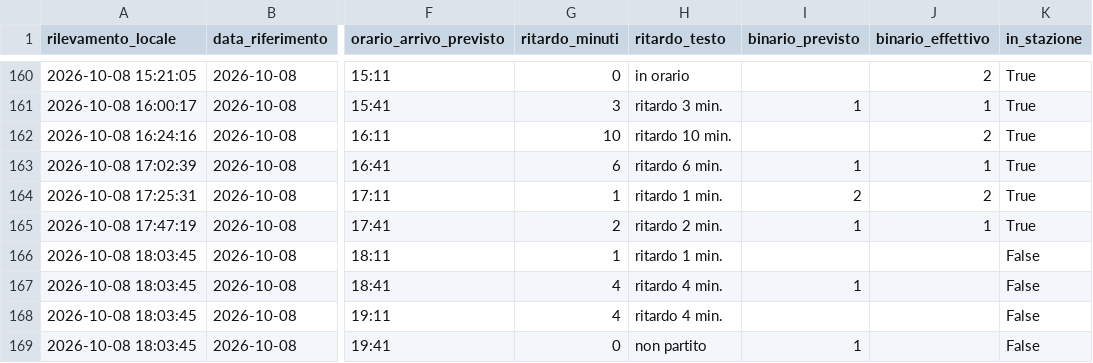
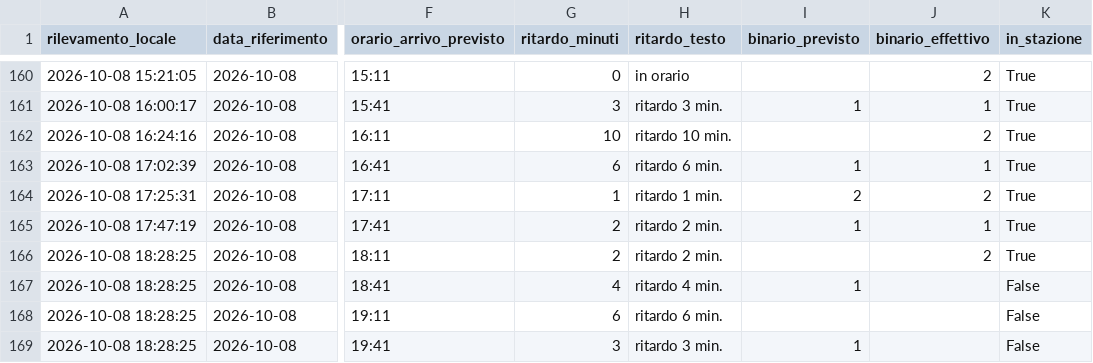
Before and after one commit to frapan2003-coder/Orari-arrivo-treni, a CSV file: data/raw_log.csv, drawn as a sheet; only a part is shown, gaps mark what is left out; the diff names each change by its address in the sheet, - before the commit and + after, or states it on an @@ line.

```diff
--- a/data/raw_log.csv
+++ b/data/raw_log.csv
-A166:A169 (rilevamento_locale): 2026-10-08 18:03:45
+A166:A169 (rilevamento_locale): 2026-10-08 18:28:25
-G166 (ritardo_minuti): 1
+G166 (ritardo_minuti): 2
-H166 (ritardo_testo): ritardo 1 min.
+H166 (ritardo_testo): ritardo 2 min.
-J166 (binario_effettivo): (empty)
+J166 (binario_effettivo): 2
-K166 (in_stazione): False
+K166 (in_stazione): True
-G168 (ritardo_minuti): 4
+G168 (ritardo_minuti): 6
-H168 (ritardo_testo): ritardo 4 min.
+H168 (ritardo_testo): ritardo 6 min.
-G169 (ritardo_minuti): 0
+G169 (ritardo_minuti): 3
-H169 (ritardo_testo): non partito
+H169 (ritardo_testo): ritardo 3 min.
```
